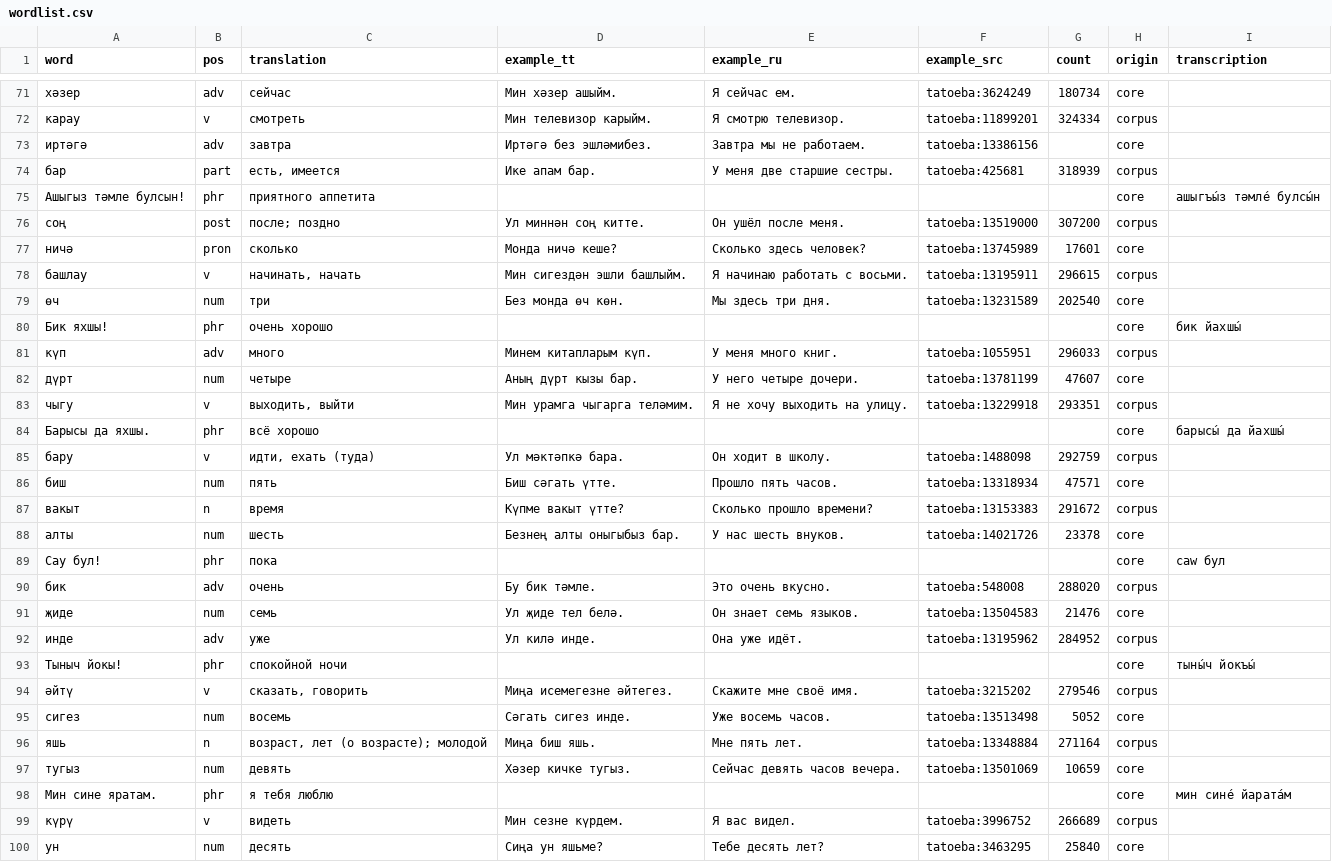
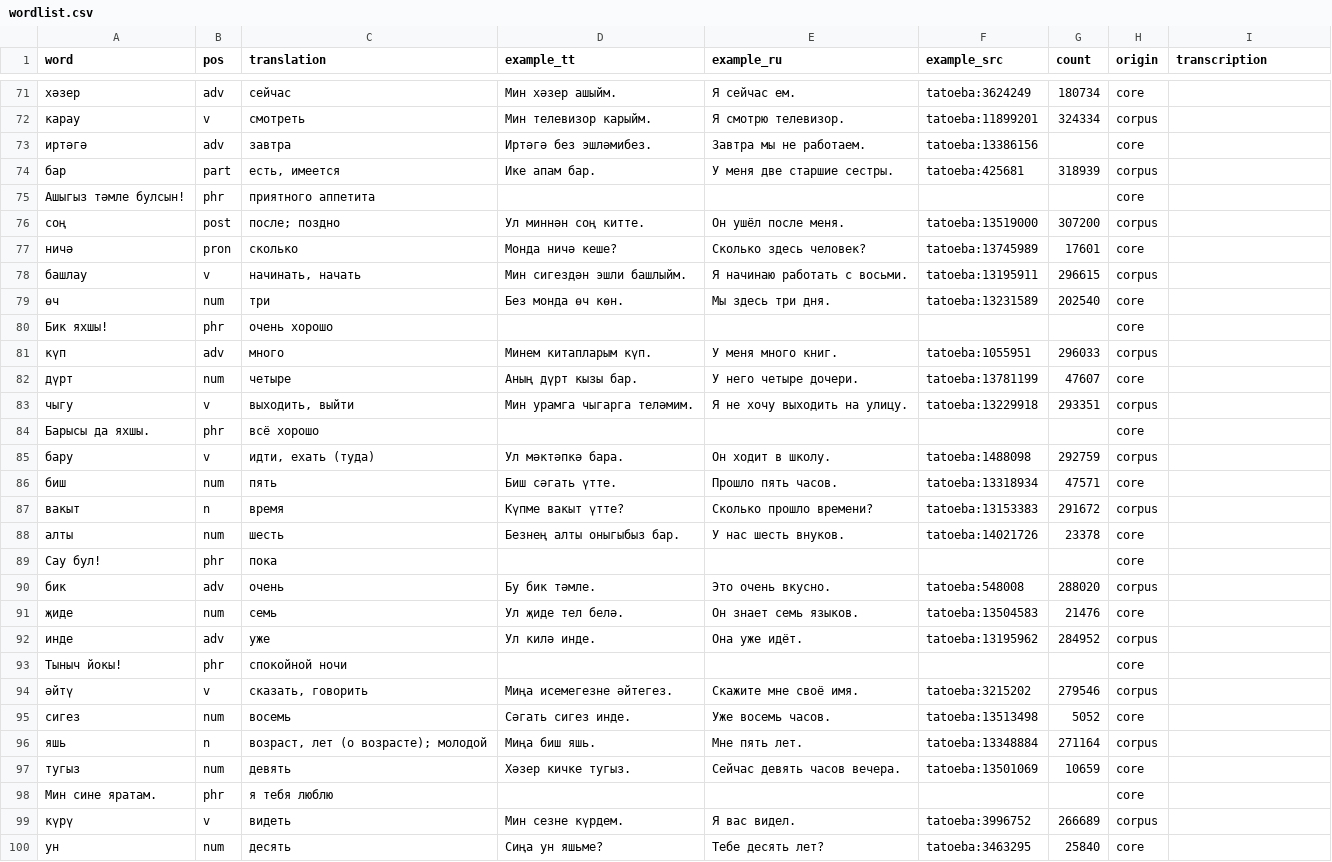
Before and after one commit to Iskander-ibragimov/kabatla-bot, a CSV file: data/wordlist.csv, drawn as a sheet; only a part is shown, gaps mark what is left out; the diff covers the shown part only.

```diff
--- a/data/wordlist.csv
+++ b/data/wordlist.csv
@@ -74,3 +74,3 @@ word,pos,translation,example_tt,example_ru,example_src,count,origin,transcriptio
 бар,part,"есть, имеется",Ике апам бар.,У меня две старшие сестры.,tatoeba:425681,318939,corpus,
-Ашыгыз тәмле булсын!,phr,приятного аппетита,,,,,core,ашыгъы́з тәмле́ булсы́н
+Ашыгыз тәмле булсын!,phr,приятного аппетита,,,,,core,
 соң,post,после; поздно,Ул миннән соң китте.,Он ушёл после меня.,tatoeba:13519000,307200,corpus,
@@ -79,3 +79,3 @@ word,pos,translation,example_tt,example_ru,example_src,count,origin,transcriptio
 өч,num,три,Без монда өч көн.,Мы здесь три дня.,tatoeba:13231589,202540,core,
-Бик яхшы!,phr,очень хорошо,,,,,core,бик йахшы́
+Бик яхшы!,phr,очень хорошо,,,,,core,
 күп,adv,много,Минем китапларым күп.,У меня много книг.,tatoeba:1055951,296033,corpus,
@@ -83,3 +83,3 @@ word,pos,translation,example_tt,example_ru,example_src,count,origin,transcriptio
 чыгу,v,"выходить, выйти",Мин урамга чыгарга теләмим.,Я не хочу выходить на улицу.,tatoeba:13229918,293351,corpus,
-Барысы да яхшы.,phr,всё хорошо,,,,,core,барысы́ да йахшы́
+Барысы да яхшы.,phr,всё хорошо,,,,,core,
 бару,v,"идти, ехать (туда)",Ул мәктәпкә бара.,Он ходит в школу.,tatoeba:1488098,292759,corpus,
@@ -88,3 +88,3 @@ word,pos,translation,example_tt,example_ru,example_src,count,origin,transcriptio
 алты,num,шесть,Безнең алты оныгыбыз бар.,У нас шесть внуков.,tatoeba:14021726,23378,core,
-Сау бул!,phr,пока,,,,,core,саw бул
+Сау бул!,phr,пока,,,,,core,
 бик,adv,очень,Бу бик тәмле.,Это очень вкусно.,tatoeba:548008,288020,corpus,
@@ -92,3 +92,3 @@ word,pos,translation,example_tt,example_ru,example_src,count,origin,transcriptio
 инде,adv,уже,Ул килә инде.,Она уже идёт.,tatoeba:13195962,284952,corpus,
-Тыныч йокы!,phr,спокойной ночи,,,,,core,тыны́ч йокъы́
+Тыныч йокы!,phr,спокойной ночи,,,,,core,
 әйтү,v,"сказать, говорить",Миңа исемегезне әйтегез.,Скажите мне своё имя.,tatoeba:3215202,279546,corpus,
@@ -97,3 +97,3 @@ word,pos,translation,example_tt,example_ru,example_src,count,origin,transcriptio
 тугыз,num,девять,Хәзер кичке тугыз.,Сейчас девять часов вечера.,tatoeba:13501069,10659,core,
-Мин сине яратам.,phr,я тебя люблю,,,,,core,мин сине́ йарата́м
+Мин сине яратам.,phr,я тебя люблю,,,,,core,
 күрү,v,видеть,Мин сезне күрдем.,Я вас видел.,tatoeba:3996752,266689,corpus,
```
Also changed, not shown: 12 edited cells elsewhere in this file, 2 other files.
